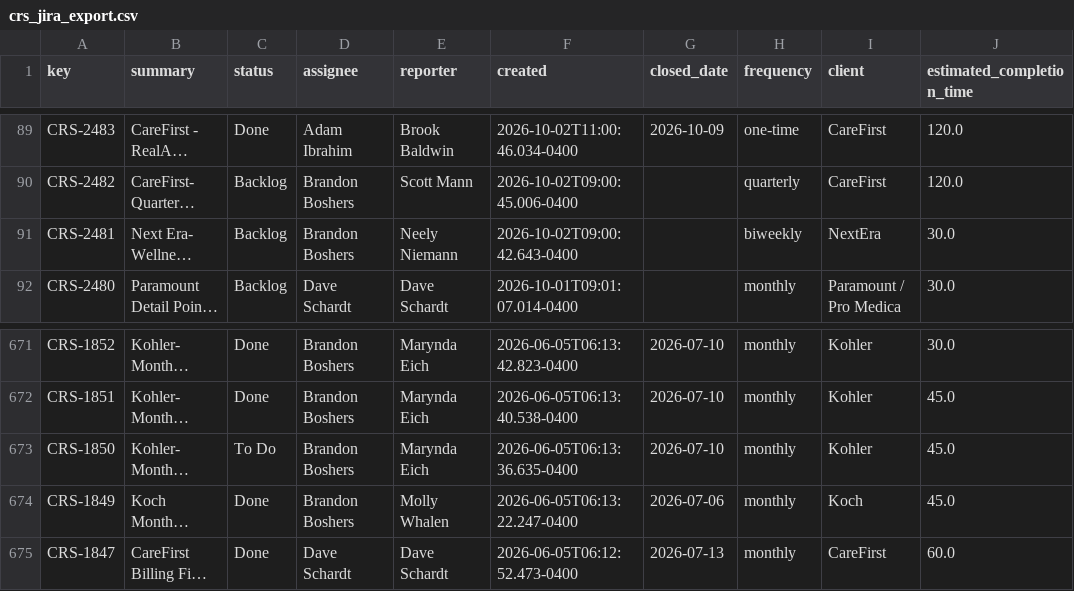
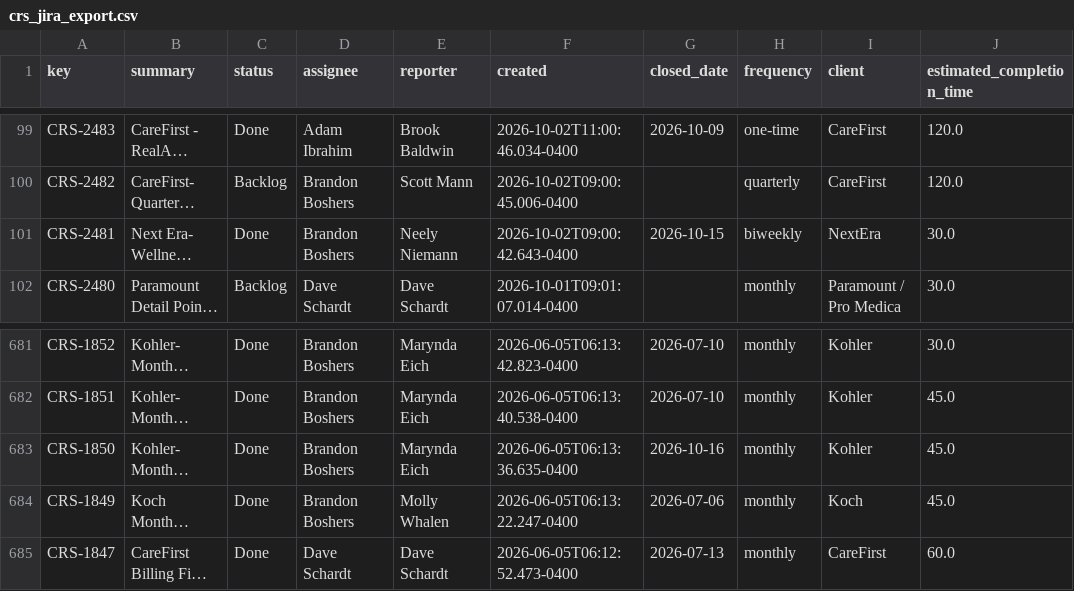
Before and after one commit to brandonboshers/crs-jira-dashboard, a CSV file: data/crs_jira_export.csv, drawn as a sheet; only a part is shown, gaps mark what is left out; long unchanged cells end in …; addresses are those after the commit; the diff covers the shown part only; the diff names each change by its address in the sheet, - before the commit and + after, or states it on an @@ line.

```diff
--- a/data/crs_jira_export.csv
+++ b/data/crs_jira_export.csv
-C101 (status): Backlog
+C101 (status): Done
-G101 (closed_date): (empty)
+G101 (closed_date): 2026-10-15
-C683 (status): To Do
+C683 (status): Done
-G683 (closed_date): 2026-07-10
+G683 (closed_date): 2026-10-16
```
Also changed, not shown: 10 added rows and 8 edited cells elsewhere in this file, data/crs_jira_export_epics.csv.
